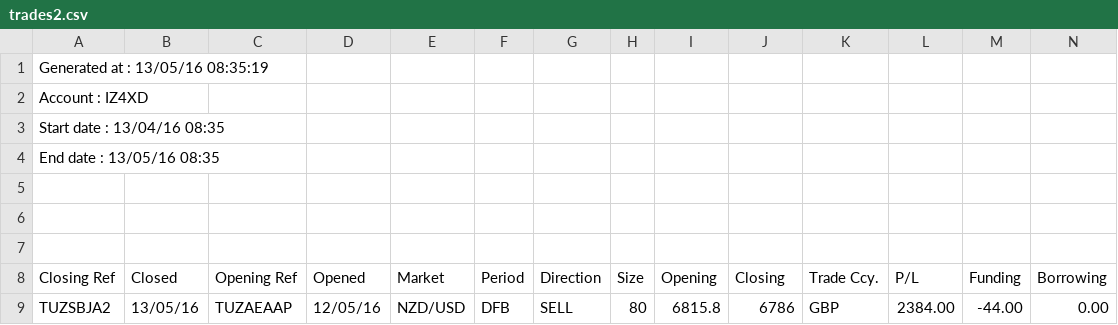
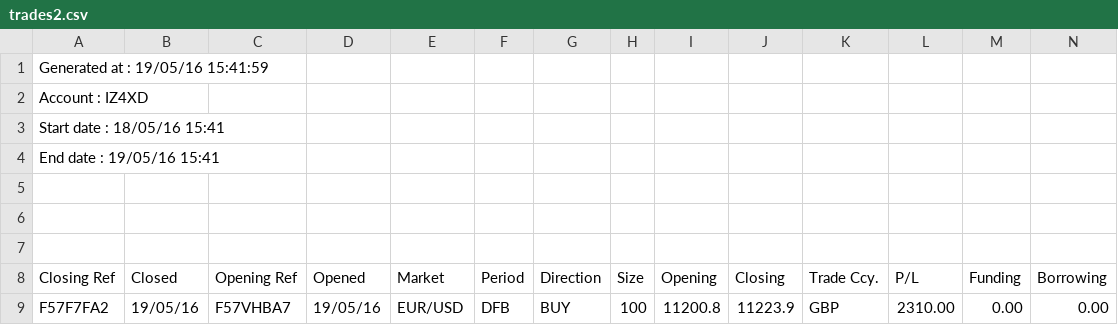
Before and after one commit to PhilMarsden/PoultryFX, a CSV file: mysite/imports/trades2.csv, drawn as a sheet; only a part is shown; removed rows and columns are numbered as before the commit, all else as after; rows hold the shown columns only; the diff names each change by its address in the sheet, - before the commit and + after, or states it on an @@ line.

```diff
--- a/mysite/imports/trades2.csv
+++ b/mysite/imports/trades2.csv
-A1 (Closing Ref): Generated at : 13/05/16 08:35:19
+A1 (Closing Ref): Generated at : 19/05/16 15:41:59
-A3 (Closing Ref): Start date : 13/04/16 08:35
+A3 (Closing Ref): Start date : 18/05/16 15:41
-A4 (Closing Ref): End date : 13/05/16 08:35
+A4 (Closing Ref): End date : 19/05/16 15:41
-row 9: TUZSBJA2 | 13/05/16 | TUZAEAAP | 12/05/16 | NZD/USD | DFB | SELL | 80 | 6815.8 | 6786 | GBP | 2384.00 | -44.00 | 0.00
+row 9: F57F7FA2 | 19/05/16 | F57VHBA7 | 19/05/16 | EUR/USD | DFB | BUY | 100 | 11200.8 | 11223.9 | GBP | 2310.00 | 0.00 | 0.00
```
Also changed, not shown: 4 other files.
